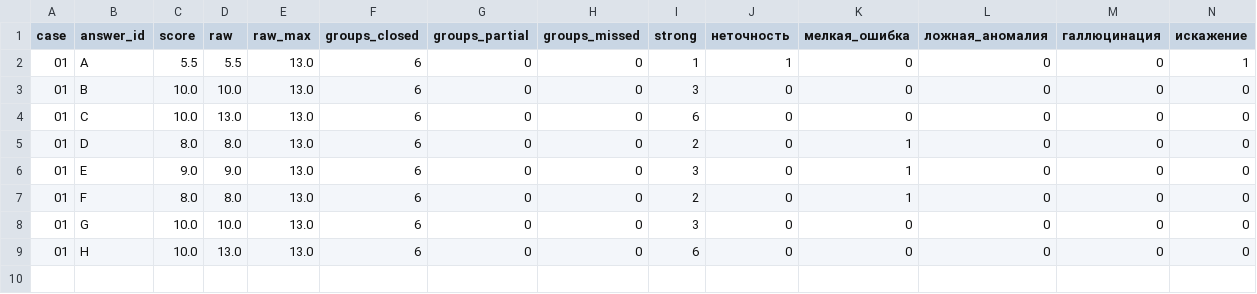
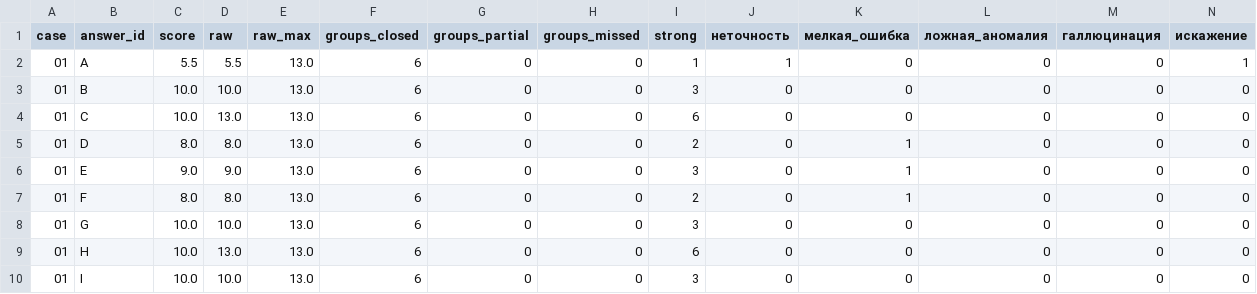
Before and after one commit to pavel-mlgn/system-analysis-with-llm, a CSV file: review/01-recon/final/summary.csv, drawn as a sheet; only a part is shown; rows hold the shown columns only; the diff names each change by its address in the sheet, - before the commit and + after, or states it on an @@ line.

```diff
--- a/review/01-recon/final/summary.csv
+++ b/review/01-recon/final/summary.csv
+row 10: 01 | I | 10.0 | 10.0 | 13.0 | 6 | 0 | 0 | 3 | 0 | 0 | 0 | 0 | 0
```
Also changed, not shown: review/02-business-logic/final/summary.csv, review/03-specs/final/summary.csv, 44 other files.
